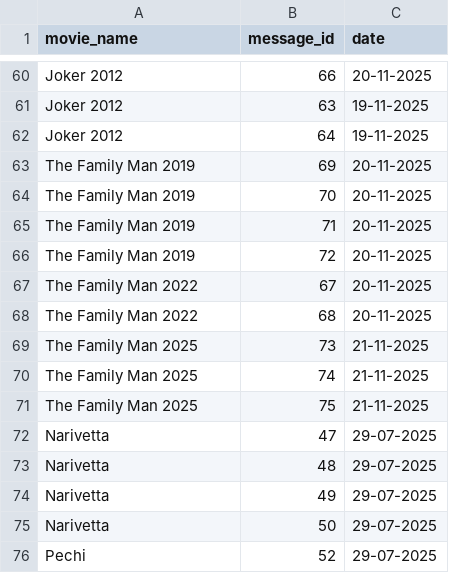
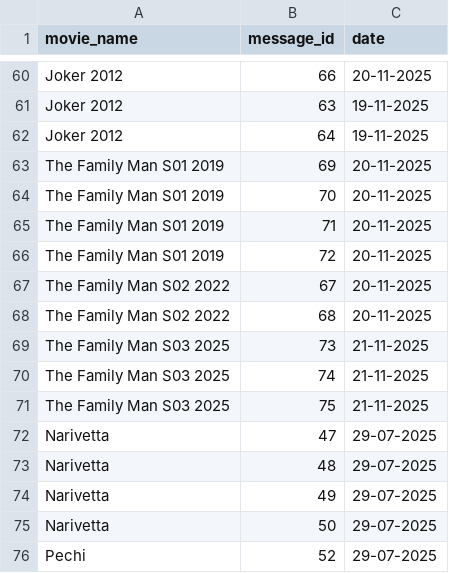
Before and after one commit to MNA0786/MNA_BOT, a CSV file: movies.csv, drawn as a sheet; only a part is shown, gaps mark what is left out.

Commit message:
movies.csv

```diff
--- a/movies.csv
+++ b/movies.csv
@@ -62,11 +62,11 @@ Joker 2012,63,19-11-2025
 Joker 2012,64,19-11-2025
-The Family Man 2019,69,20-11-2025
-The Family Man 2019,70,20-11-2025
-The Family Man 2019,71,20-11-2025
-The Family Man 2019,72,20-11-2025
-The Family Man 2022,67,20-11-2025
-The Family Man 2022,68,20-11-2025
-The Family Man 2025,73,21-11-2025
-The Family Man 2025,74,21-11-2025
-The Family Man 2025,75,21-11-2025
+The Family Man S01 2019,69,20-11-2025
+The Family Man S01 2019,70,20-11-2025
+The Family Man S01 2019,71,20-11-2025
+The Family Man S01 2019,72,20-11-2025
+The Family Man S02 2022,67,20-11-2025
+The Family Man S02 2022,68,20-11-2025
+The Family Man S03 2025,73,21-11-2025
+The Family Man S03 2025,74,21-11-2025
+The Family Man S03 2025,75,21-11-2025
 Narivetta,47,29-07-2025
```
